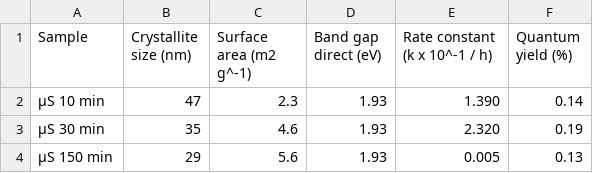
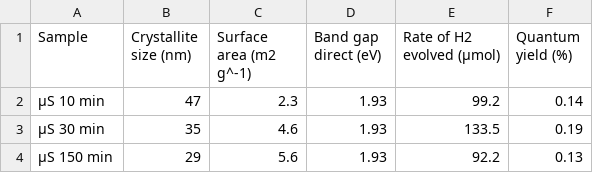
Before and after one commit to krishnakashablalwani/material-synthesis, a CSV file: data/experimental_photocatalysis.csv, drawn as a sheet.

Commit message:
Replace Rate constant with Rate of H2 evolved

```diff
--- a/data/experimental_photocatalysis.csv
+++ b/data/experimental_photocatalysis.csv
@@ -1,4 +1,4 @@
-Sample,Crystallite size (nm),Surface area (m2 g^-1),Band gap direct (eV),Rate constant (k x 10^-1 / h),Quantum yield (%)
-μS 10 min,47,2.3,1.93,1.390,0.14
-μS 30 min,35,4.6,1.93,2.320,0.19
-μS 150 min,29,5.6,1.93,0.005,0.13
+Sample,Crystallite size (nm),Surface area (m2 g^-1),Band gap direct (eV),Rate of H2 evolved (μmol),Quantum yield (%)
+μS 10 min,47,2.3,1.93,99.2,0.14
+μS 30 min,35,4.6,1.93,133.5,0.19
+μS 150 min,29,5.6,1.93,92.2,0.13
```
Also changed, not shown: 4 other files.
